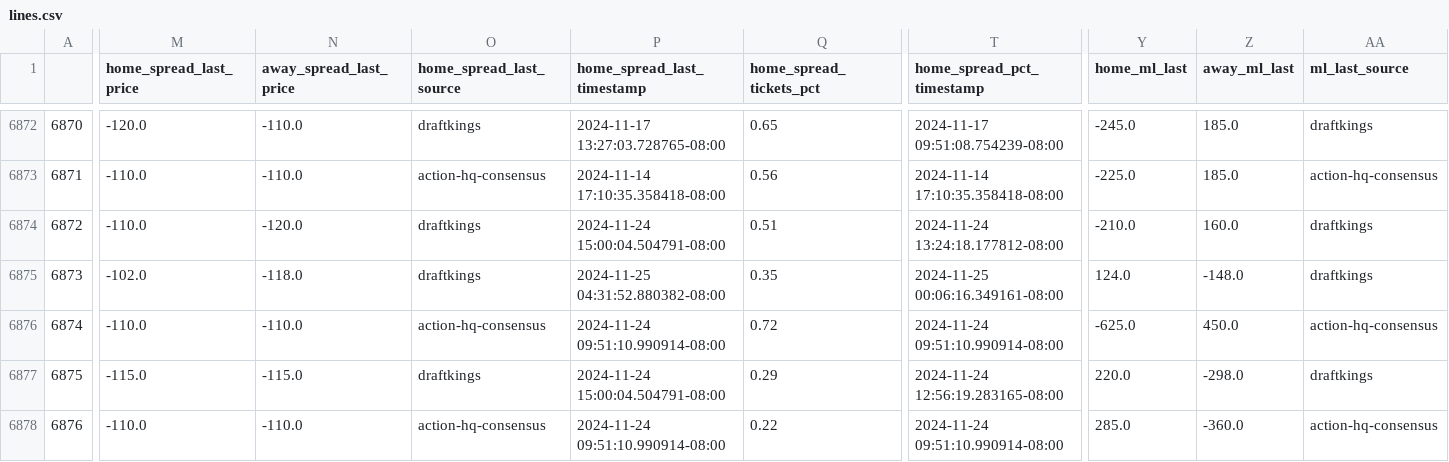
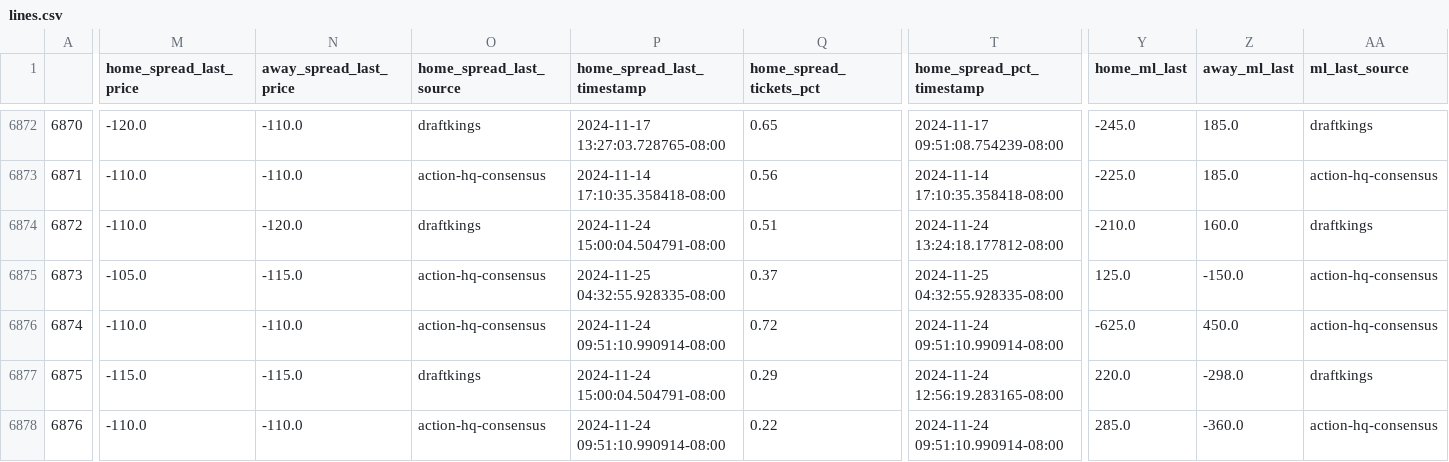
Before and after one commit to greerreNFL/nfelomarket_data, a CSV file: Data/lines.csv, drawn as a sheet; only a part is shown, gaps mark what is left out; the diff covers the shown part only; the diff names each change by its address in the sheet, - before the commit and + after, or states it on an @@ line.

```diff
--- a/Data/lines.csv
+++ b/Data/lines.csv
-M6875 (home_spread_last_price): -102.0
+M6875 (home_spread_last_price): -105.0
-N6875 (away_spread_last_price): -118.0
+N6875 (away_spread_last_price): -115.0
-O6875 (home_spread_last_source): draftkings
+O6875 (home_spread_last_source): action-hq-consensus
-P6875 (home_spread_last_timestamp): 2024-11-25 04:31:52.880382-08:00
+P6875 (home_spread_last_timestamp): 2024-11-25 04:32:55.928335-08:00
-Q6875 (home_spread_tickets_pct): 0.35
+Q6875 (home_spread_tickets_pct): 0.37
-T6875 (home_spread_pct_timestamp): 2024-11-25 00:06:16.349161-08:00
+T6875 (home_spread_pct_timestamp): 2024-11-25 04:32:55.928335-08:00
-Y6875 (home_ml_last): 124.0
+Y6875 (home_ml_last): 125.0
-Z6875 (away_ml_last): -148.0
+Z6875 (away_ml_last): -150.0
-AA6875 (ml_last_source): draftkings
+AA6875 (ml_last_source): action-hq-consensus
```
Also changed, not shown: 3 edited cells elsewhere in this file.
